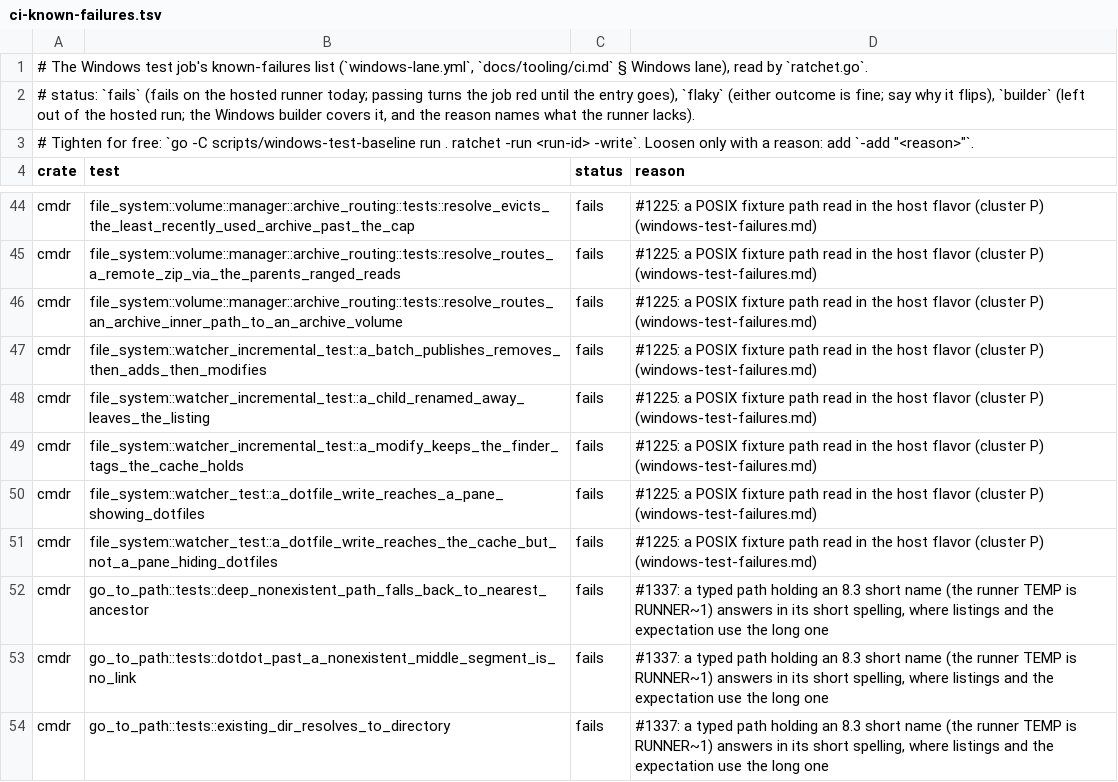
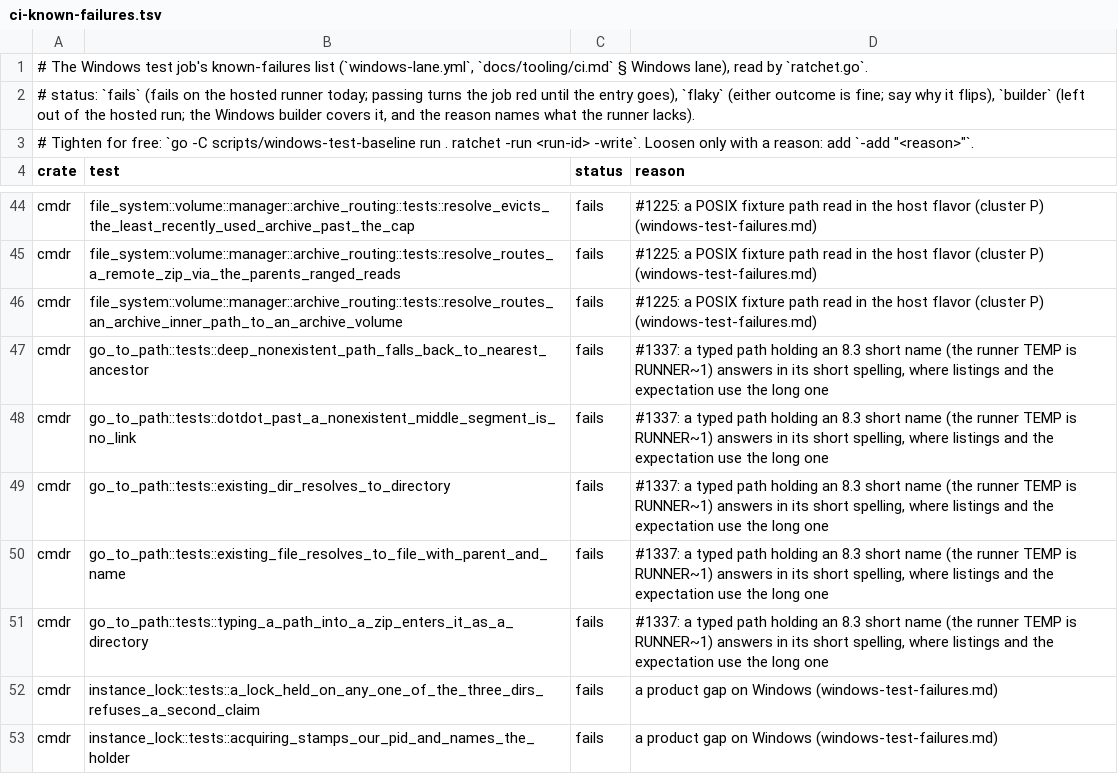
Before and after one commit to getcmdr/cmdr, a TSV file: scripts/windows-test-baseline/ci-known-failures.tsv, drawn as a sheet; only a part is shown, gaps mark what is left out; the shorter side is filled out with more unchanged rows; the diff names each change by its address in the sheet, - before the commit and + after, or states it on an @@ line.

Commit message:
ci(windows): the five watcher cells the listing watch's fixtures turned green leave the known-failures list (#1330)

```diff
--- a/scripts/windows-test-baseline/ci-known-failures.tsv
+++ b/scripts/windows-test-baseline/ci-known-failures.tsv
-row 47: cmdr | file_system::watcher_incremental_test::a_batch_publishes_removes_then_adds_then_modifies | fails | #1225: a POSIX fixture path read in the host flavor (cluster P) (windows-test-failures.md)
-row 48: cmdr | file_system::watcher_incremental_test::a_child_renamed_away_leaves_the_listing | fails | #1225: a POSIX fixture path read in the host flavor (cluster P) (windows-test-failures.md)
-row 49: cmdr | file_system::watcher_incremental_test::a_modify_keeps_the_finder_tags_the_cache_holds | fails | #1225: a POSIX fixture path read in the host flavor (cluster P) (windows-test-failures.md)
-row 50: cmdr | file_system::watcher_test::a_dotfile_write_reaches_a_pane_showing_dotfiles | fails | #1225: a POSIX fixture path read in the host flavor (cluster P) (windows-test-failures.md)
-row 51: cmdr | file_system::watcher_test::a_dotfile_write_reaches_the_cache_but_not_a_pane_hiding_dotfiles | fails | #1225: a POSIX fixture path read in the host flavor (cluster P) (windows-test-failures.md)
```
